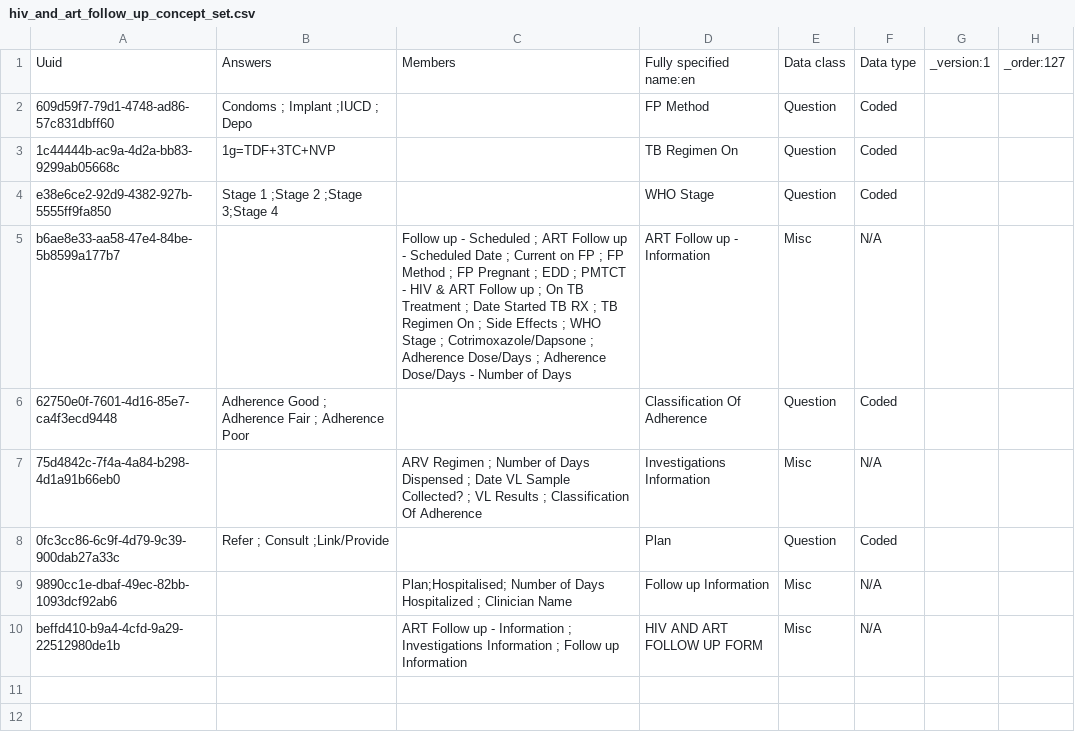
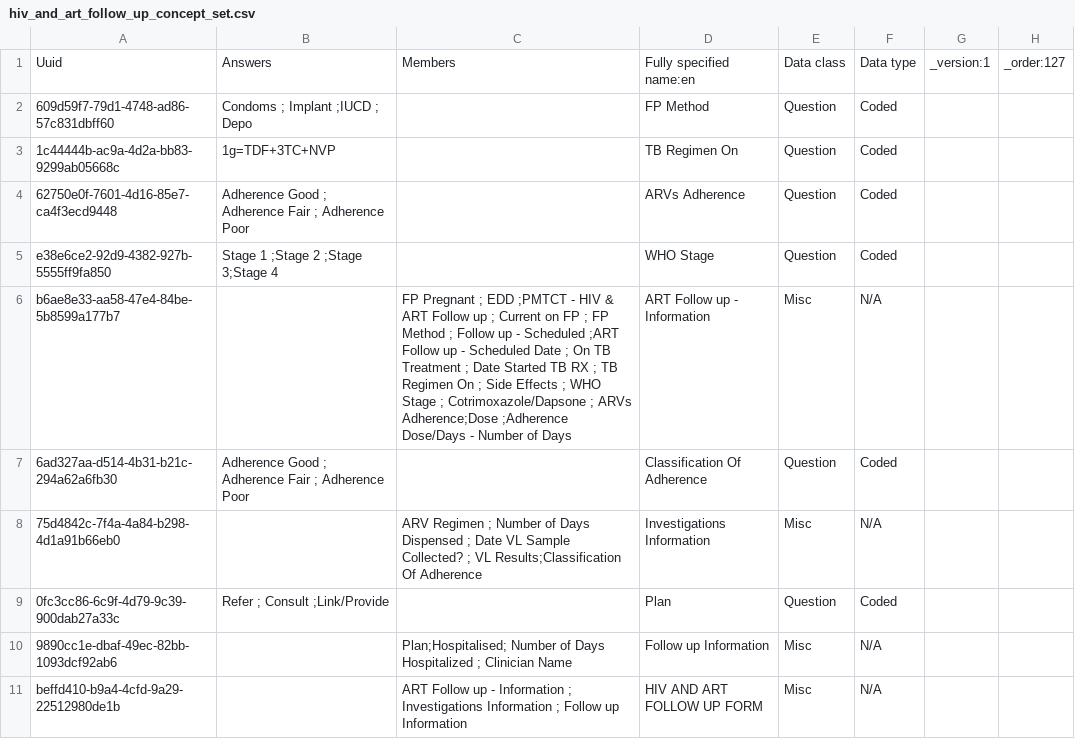
Before and after one commit to IntelliSOFT-Consulting/kspras_metadata, a CSV file: configuration/concepts/hiv_and_art_follow_up_concept_set.csv, drawn as a sheet.

Commit message:
Concepts 1.2 (#36)
* Added HEI program

* Updated HEI concepts

* Restructured ART History and Clinical Form to reflect Feedback changes

```diff
--- a/configuration/concepts/hiv_and_art_follow_up_concept_set.csv
+++ b/configuration/concepts/hiv_and_art_follow_up_concept_set.csv
@@ -3,6 +3,7 @@ Uuid,Answers,Members,Fully specified name:en,Data class,Data type,_version:1,_or
 1c44444b-ac9a-4d2a-bb83-9299ab05668c,1g=TDF+3TC+NVP,,TB Regimen On,Question,Coded,,
+62750e0f-7601-4d16-85e7-ca4f3ecd9448,Adherence Good ; Adherence Fair ; Adherence Poor,,ARVs Adherence,Question,Coded,,
 e38e6ce2-92d9-4382-927b-5555ff9fa850,Stage 1 ;Stage 2 ;Stage 3;Stage 4,,WHO Stage,Question,Coded,,
-b6ae8e33-aa58-47e4-84be-5b8599a177b7,,Follow up - Scheduled ; ART Follow up - Scheduled Date ; Current on FP ; FP Method ; FP Pregnant ; EDD ; PMTCT - HIV & ART Follow up ; On TB Treatment ; Date Started TB RX ; TB Regimen On ; Side Effects ; WHO Stage ; Cotrimoxazole/Dapsone ; Adherence Dose/Days ; Adherence Dose/Days - Number of Days,ART Follow up - Information,Misc,N/A,,
-62750e0f-7601-4d16-85e7-ca4f3ecd9448,Adherence Good ; Adherence Fair ; Adherence Poor,,Classification Of Adherence,Question,Coded,,
-75d4842c-7f4a-4a84-b298-4d1a91b66eb0,,ARV Regimen ; Number of Days Dispensed ; Date VL Sample Collected? ; VL Results ; Classification Of Adherence,Investigations Information,Misc,N/A,,
+b6ae8e33-aa58-47e4-84be-5b8599a177b7,,FP Pregnant ; EDD ;PMTCT - HIV & ART Follow up ;  Current on FP ; FP Method ; Follow up - Scheduled ;ART Follow up - Scheduled Date ;  On TB Treatment ; Date Started TB RX ; TB Regimen On ; Side Effects ; WHO Stage ; Cotrimoxazole/Dapsone ; ARVs Adherence;Dose ;Adherence Dose/Days - Number of Days,ART Follow up - Information,Misc,N/A,,
+6ad327aa-d514-4b31-b21c-294a62a6fb30,Adherence Good ; Adherence Fair ; Adherence Poor,,Classification Of Adherence,Question,Coded,,
+75d4842c-7f4a-4a84-b298-4d1a91b66eb0,,ARV Regimen ; Number of Days Dispensed ; Date VL Sample Collected? ; VL Results;Classification Of Adherence,Investigations Information,Misc,N/A,,
 0fc3cc86-6c9f-4d79-9c39-900dab27a33c,Refer ; Consult ;Link/Provide,,Plan,Question,Coded,,
```
Also changed, not shown: configuration/concepts/art_history_and_clinical_milestone_concept_set.csv, configuration/concepts/art_history_and_clinical_milestones.csv, 1 other file.
